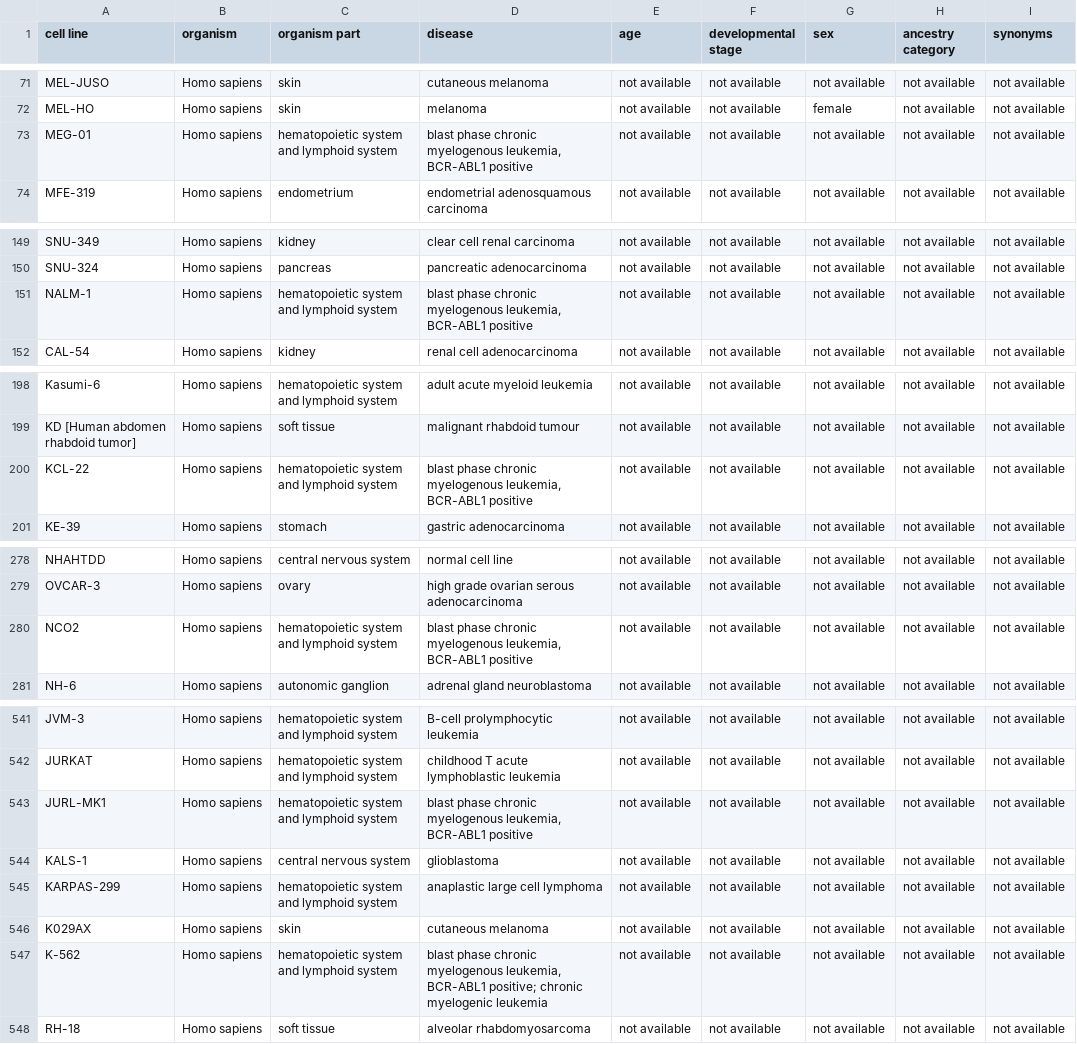
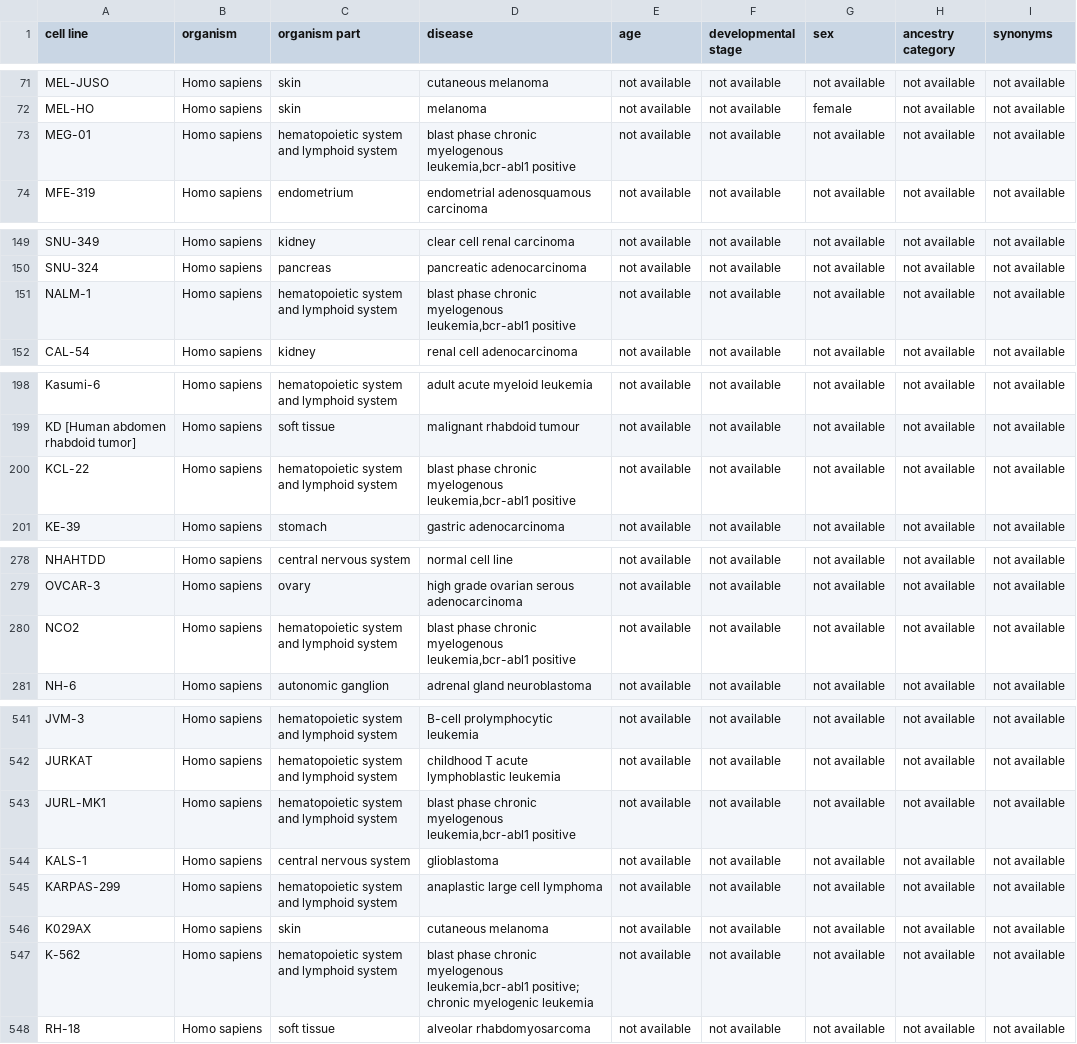
Before and after one commit to bigbio/sdrf-cellline-metadata-db, a TSV file: ea/ea-cls-db.tsv, drawn as a sheet; only a part is shown, gaps mark what is left out; the diff covers the shown part only.

```diff
--- a/ea/ea-cls-db.tsv
+++ b/ea/ea-cls-db.tsv
@@ -72,3 +72,3 @@ MEL-JUSO	Homo sapiens	skin	cutaneous melanoma	not available	not available	not av
 MEL-HO	Homo sapiens	skin	melanoma	not available	not available	female	not available	not available
-MEG-01	Homo sapiens	hematopoietic system and lymphoid system	blast phase chronic myelogenous leukemia, BCR-ABL1 positive	not available	not available	not available	not available	not available
+MEG-01	Homo sapiens	hematopoietic system and lymphoid system	blast phase chronic myelogenous leukemia,bcr-abl1 positive	not available	not available	not available	not available	not available
 MFE-319	Homo sapiens	endometrium	endometrial adenosquamous carcinoma	not available	not available	not available	not available	not available
@@ -150,3 +150,3 @@ SNU-349	Homo sapiens	kidney	clear cell renal carcinoma	not available	not availab
 SNU-324	Homo sapiens	pancreas	pancreatic adenocarcinoma	not available	not available	not available	not available	not available
-NALM-1	Homo sapiens	hematopoietic system and lymphoid system	blast phase chronic myelogenous leukemia, BCR-ABL1 positive	not available	not available	not available	not available	not available
+NALM-1	Homo sapiens	hematopoietic system and lymphoid system	blast phase chronic myelogenous leukemia,bcr-abl1 positive	not available	not available	not available	not available	not available
 CAL-54	Homo sapiens	kidney	renal cell adenocarcinoma	not available	not available	not available	not available	not available
@@ -199,3 +199,3 @@ Kasumi-6	Homo sapiens	hematopoietic system and lymphoid system	adult acute myelo
 KD [Human abdomen rhabdoid tumor]	Homo sapiens	soft tissue	malignant rhabdoid tumour	not available	not available	not available	not available	not available
-KCL-22	Homo sapiens	hematopoietic system and lymphoid system	blast phase chronic myelogenous leukemia, BCR-ABL1 positive	not available	not available	not available	not available	not available
+KCL-22	Homo sapiens	hematopoietic system and lymphoid system	blast phase chronic myelogenous leukemia,bcr-abl1 positive	not available	not available	not available	not available	not available
 KE-39	Homo sapiens	stomach	gastric adenocarcinoma	not available	not available	not available	not available	not available
@@ -279,3 +279,3 @@ NHAHTDD	Homo sapiens	central nervous system	normal cell line	not available	not a
 OVCAR-3	Homo sapiens	ovary	high grade ovarian serous adenocarcinoma	not available	not available	not available	not available	not available
-NCO2	Homo sapiens	hematopoietic system and lymphoid system	blast phase chronic myelogenous leukemia, BCR-ABL1 positive	not available	not available	not available	not available	not available
+NCO2	Homo sapiens	hematopoietic system and lymphoid system	blast phase chronic myelogenous leukemia,bcr-abl1 positive	not available	not available	not available	not available	not available
 NH-6	Homo sapiens	autonomic ganglion	adrenal gland neuroblastoma	not available	not available	not available	not available	not available
@@ -542,3 +542,3 @@ JVM-3	Homo sapiens	hematopoietic system and lymphoid system	B-cell prolymphocyti
 JURKAT	Homo sapiens	hematopoietic system and lymphoid system	childhood T acute lymphoblastic leukemia	not available	not available	not available	not available	not available
-JURL-MK1	Homo sapiens	hematopoietic system and lymphoid system	blast phase chronic myelogenous leukemia, BCR-ABL1 positive	not available	not available	not available	not available	not available
+JURL-MK1	Homo sapiens	hematopoietic system and lymphoid system	blast phase chronic myelogenous leukemia,bcr-abl1 positive	not available	not available	not available	not available	not available
 KALS-1	Homo sapiens	central nervous system	glioblastoma	not available	not available	not available	not available	not available
@@ -546,3 +546,3 @@ KARPAS-299	Homo sapiens	hematopoietic system and lymphoid system	anaplastic larg
 K029AX	Homo sapiens	skin	cutaneous melanoma	not available	not available	not available	not available	not available
-K-562	Homo sapiens	hematopoietic system and lymphoid system	blast phase chronic myelogenous leukemia, BCR-ABL1 positive; chronic myelogenic leukemia	not available	not available	not available	not available	not available
+K-562	Homo sapiens	hematopoietic system and lymphoid system	blast phase chronic myelogenous leukemia,bcr-abl1 positive; chronic myelogenic leukemia	not available	not available	not available	not available	not available
 RH-18	Homo sapiens	soft tissue	alveolar rhabdomyosarcoma	not available	not available	not available	not available	not available
```
Also changed, not shown: 4 edited cells elsewhere in this file, cl-annotations-db.tsv, 1 other file.
